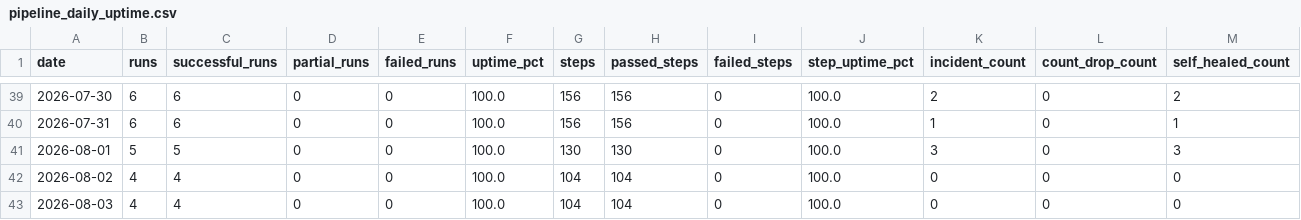
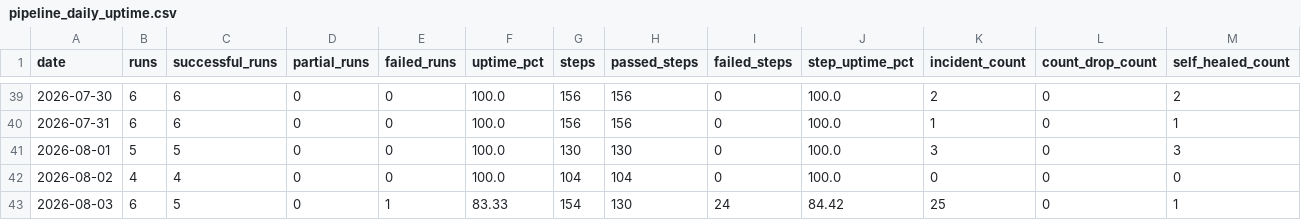
Before and after one commit to MikeWooCerna/Pac-Biz, a CSV file: pipeline_daily_uptime.csv, drawn as a sheet; only a part is shown, gaps mark what is left out; the diff names each change by its address in the sheet, - before the commit and + after, or states it on an @@ line.

Commit message:
Guardian: refresh pipeline monitor

```diff
--- a/pipeline_daily_uptime.csv
+++ b/pipeline_daily_uptime.csv
-B43 (runs): 4
+B43 (runs): 6
-C43 (successful_runs): 4
+C43 (successful_runs): 5
-E43 (failed_runs): 0
+E43 (failed_runs): 1
-F43 (uptime_pct): 100.0
+F43 (uptime_pct): 83.33
-G43 (steps): 104
+G43 (steps): 154
-H43 (passed_steps): 104
+H43 (passed_steps): 130
-I43 (failed_steps): 0
+I43 (failed_steps): 24
-J43 (step_uptime_pct): 100.0
+J43 (step_uptime_pct): 84.42
-K43 (incident_count): 0
+K43 (incident_count): 25
-M43 (self_healed_count): 0
+M43 (self_healed_count): 1
```
Also changed, not shown: 3 other files.
